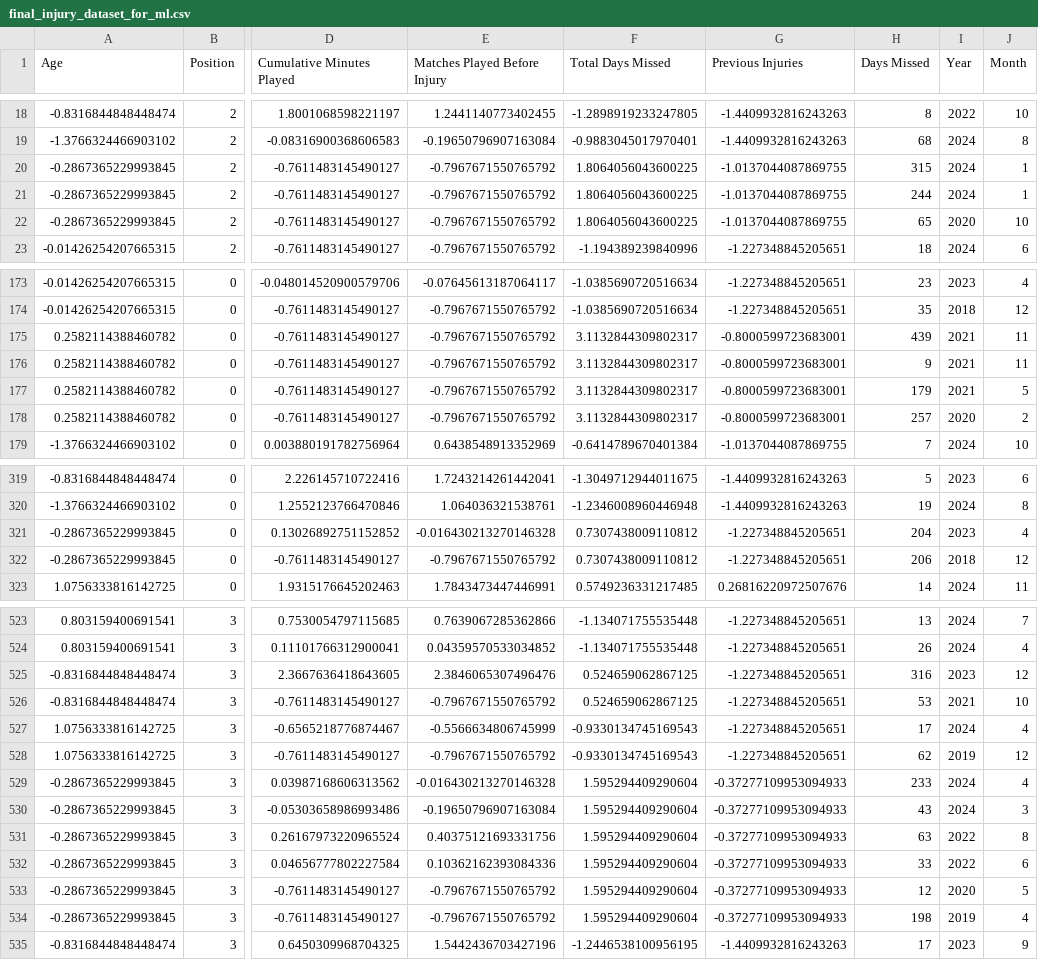
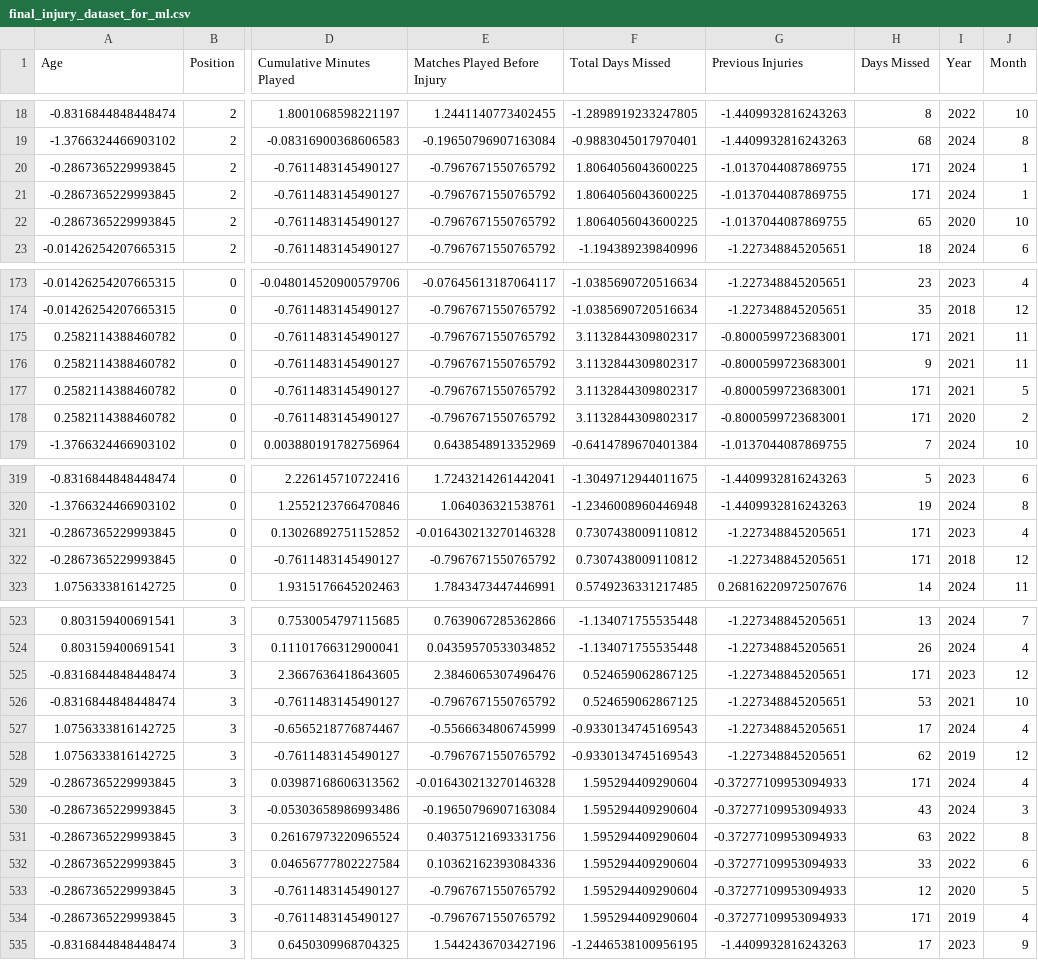
Before and after one commit to veronicamars73/Injury-Days-Missed-Predictor, a CSV file: assets/final_injury_dataset_for_ml.csv, drawn as a sheet; only a part is shown, gaps mark what is left out; the diff covers the shown part only; the diff names each change by its address in the sheet, - before the commit and + after, or states it on an @@ line.

```diff
--- a/assets/final_injury_dataset_for_ml.csv
+++ b/assets/final_injury_dataset_for_ml.csv
-H20 (Days Missed): 315
+H20 (Days Missed): 171
-H21 (Days Missed): 244
+H21 (Days Missed): 171
-H175 (Days Missed): 439
+H175 (Days Missed): 171
-H177 (Days Missed): 179
+H177 (Days Missed): 171
-H178 (Days Missed): 257
+H178 (Days Missed): 171
-H321 (Days Missed): 204
+H321 (Days Missed): 171
-H322 (Days Missed): 206
+H322 (Days Missed): 171
-H525 (Days Missed): 316
+H525 (Days Missed): 171
-H529 (Days Missed): 233
+H529 (Days Missed): 171
-H534 (Days Missed): 198
+H534 (Days Missed): 171
```
Also changed, not shown: 39 edited cells elsewhere in this file, assets/models_scores.csv, 1 other file.
